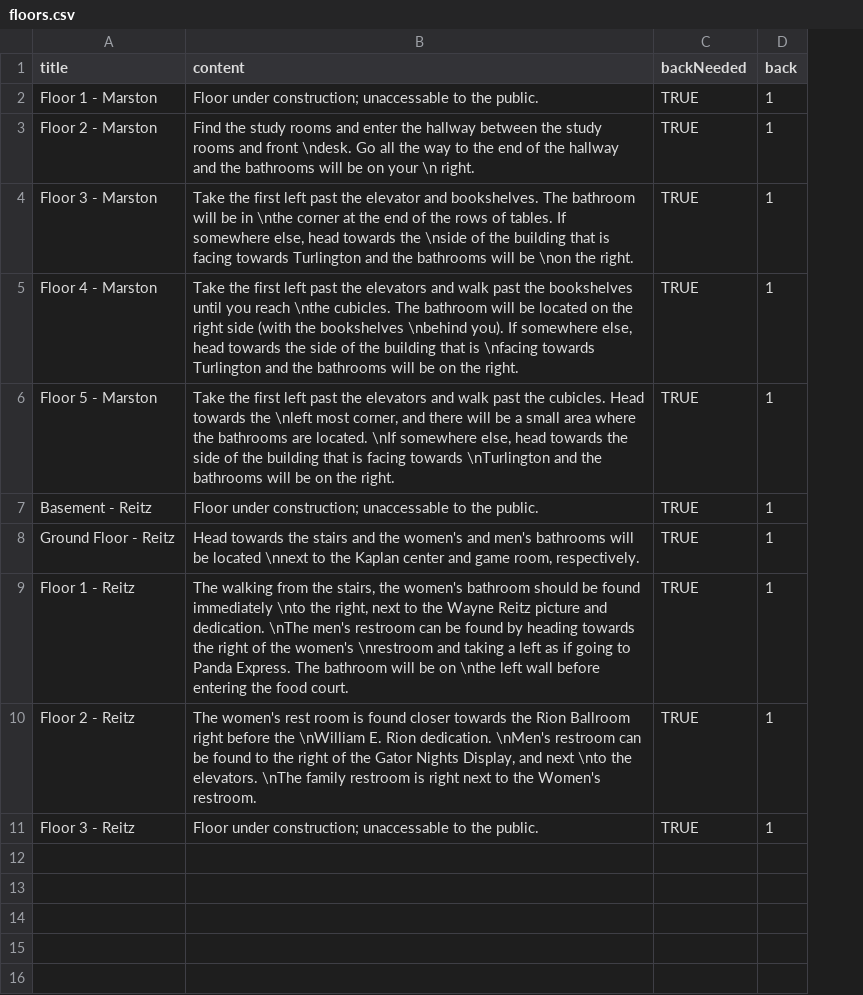
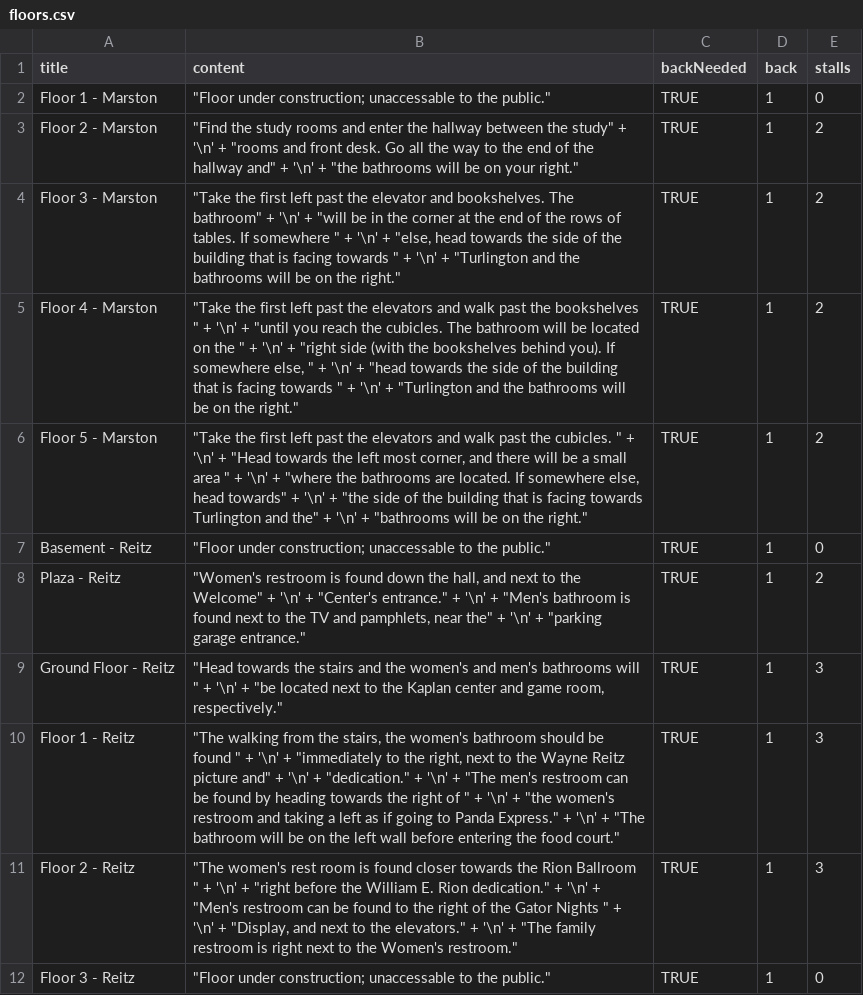
Before and after one commit to edelrosario/bathroom-locator, a CSV file: data/floors.csv, drawn as a sheet; addresses are those after the commit; the diff names each change by its address in the sheet, - before the commit and + after, or states it on an @@ line.

```diff
--- a/data/floors.csv
+++ b/data/floors.csv
+column E (stalls), rows 2-7: 0 | 2 | 2 | 2 | 2 | 0; rows 9-12: 3 | 3 | 3 | 0
-B2 (content): Floor under construction; unaccessable to the public.
+B2 (content): "Floor under construction; unaccessable to the public."
-B3 (content): Find the study rooms and enter the hallway between the study rooms and front \ndesk. Go all the way to the end of the hallway and the bathrooms will be on your \n right.
+B3 (content): "Find the study rooms and enter the hallway between the study" + '\n' + "rooms and front desk. Go all the way to the end of the hallway and" + '\n' + "the bathrooms will be on your right."
-B4 (content): Take the first left past the elevator and bookshelves. The bathroom will be in \nthe corner at the end of the rows of tables. If somewhere else, head towards the \nside of the building that is facing towards Turlington and the bathrooms will be \non the right.
+B4 (content): "Take the first left past the elevator and bookshelves. The bathroom" + '\n' + "will be in the corner at the end of the rows of tables. If somewhere " + '\n' + "else, head towards the side of the building that is facing towards " + '\n' + "Turlington and the bathrooms will be on the right."
-B5 (content): Take the first left past the elevators and walk past the bookshelves until you reach \nthe cubicles. The bathroom will be located on the right side (with the bookshelves \nbehind you). If somewhere else, head towards the side of the building that is \nfacing towards Turlington and the bathrooms will be on the right.
+B5 (content): "Take the first left past the elevators and walk past the bookshelves " + '\n' + "until you reach the cubicles. The bathroom will be located on the " + '\n' + "right side (with the bookshelves behind you). If somewhere else, " + '\n' + "head towards the side of the building that is facing towards " + '\n' + "Turlington and the bathrooms will be on the right."
-B6 (content): Take the first left past the elevators and walk past the cubicles. Head towards the \nleft most corner, and there will be a small area where the bathrooms are located. \nIf somewhere else, head towards the side of the building that is facing towards \nTurlington and the bathrooms will be on the right.
+B6 (content): "Take the first left past the elevators and walk past the cubicles. " + '\n' + "Head towards the left most corner, and there will be a small area " + '\n' + "where the bathrooms are located. If somewhere else, head towards" + '\n' + "the side of the building that is facing towards Turlington and the" + '\n' + "bathrooms will be on the right."
-B7 (content): Floor under construction; unaccessable to the public.
+B7 (content): "Floor under construction; unaccessable to the public."
+row 8: Plaza - Reitz | "Women's restroom is found down the hall, and next to the Welcome" + '\n' + "Center's entrance." + '\n' + "Men's bathroom is found next to the TV and pamphlets, near the" + '\n' + "parking garage entrance." | TRUE | 1 | 2
-B9 (content): Head towards the stairs and the women's and men's bathrooms will be located \nnext to the Kaplan center and game room, respectively.
+B9 (content): "Head towards the stairs and the women's and men's bathrooms will " + '\n' + "be located next to the Kaplan center and game room, respectively."
-B10 (content): The walking from the stairs, the women's bathroom should be found immediately \nto the right, next to the Wayne Reitz picture and dedication. \nThe men's restroom can be found by heading towards the right of the women's \nrestroom and taking a left as if going to Panda Express. The bathroom will be on \nthe left wall before entering the food court.
+B10 (content): "The walking from the stairs, the women's bathroom should be found " + '\n' + "immediately to the right, next to the Wayne Reitz picture and" + '\n' + "dedication." + '\n' + "The men's restroom can be found by heading towards the right of " + '\n' + "the women's restroom and taking a left as if going to Panda Express." + '\n' + "The bathroom will be on the left wall before entering the food court."
-B11 (content): The women's rest room is found closer towards the Rion Ballroom right before the \nWilliam E. Rion dedication. \nMen's restroom can be found to the right of the Gator Nights Display, and next \nto the elevators. \nThe family restroom is right next to the Women's restroom.
+B11 (content): "The women's rest room is found closer towards the Rion Ballroom " + '\n' + "right before the William E. Rion dedication." + '\n' + "Men's restroom can be found to the right of the Gator Nights " + '\n' + "Display, and next to the elevators." + '\n' + "The family restroom is right next to the Women's restroom."
-B12 (content): Floor under construction; unaccessable to the public.
+B12 (content): "Floor under construction; unaccessable to the public."
```
Also changed, not shown: 12 other files.
